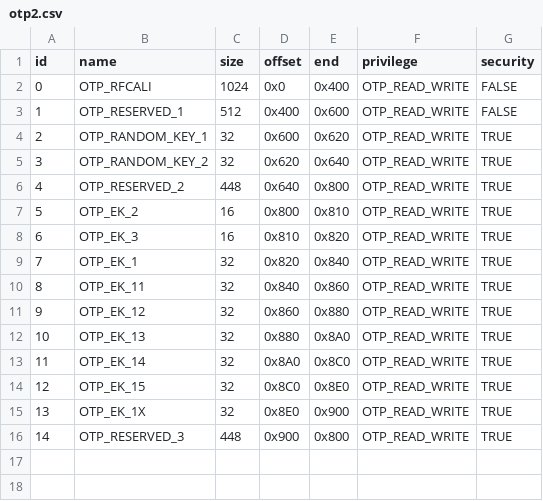
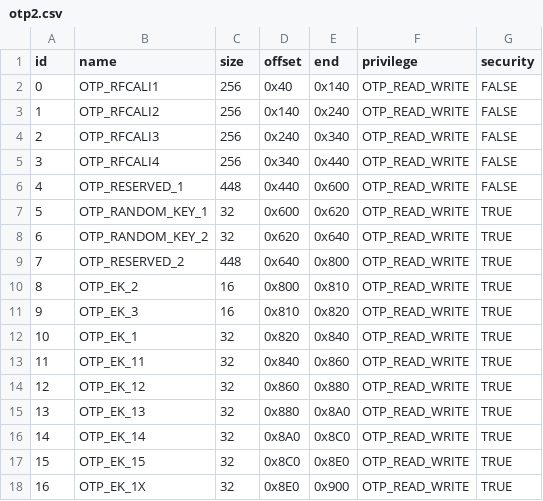
Before and after one commit to bekencorp/bk_idk, a CSV file: projects/security/secureboot_xip/config/bk7236/otp2.csv, drawn as a sheet; removed rows and columns are numbered as before the commit, all else as after; the diff names each change by its address in the sheet, - before the commit and + after, or states it on an @@ line.

```diff
--- a/projects/security/secureboot_xip/config/bk7236/otp2.csv
+++ b/projects/security/secureboot_xip/config/bk7236/otp2.csv
-B2 (name): OTP_RFCALI
+B2 (name): OTP_RFCALI1
-C2 (size): 1024
+C2 (size): 256
-D2 (offset): 0x0
+D2 (offset): 0x40
-E2 (end): 0x400
+E2 (end): 0x140
+row 3: 1 | OTP_RFCALI2 | 256 | 0x140 | 0x240 | OTP_READ_WRITE | FALSE
+row 4: 2 | OTP_RFCALI3 | 256 | 0x240 | 0x340 | OTP_READ_WRITE | FALSE
+row 5: 3 | OTP_RFCALI4 | 256 | 0x340 | 0x440 | OTP_READ_WRITE | FALSE
@@ column A (id) renumbered between rows 6 and 18 @@
-C6 (size): 512
+C6 (size): 448
-D6 (offset): 0x400
+D6 (offset): 0x440
-row 16: 14 | OTP_RESERVED_3 | 448 | 0x900 | 0x800 | OTP_READ_WRITE | TRUE
```
Also changed, not shown: middleware/boards/bk7236/csv/otp2.csv, middleware/boards/bk7258/csv/otp2.csv, 19 other files.
